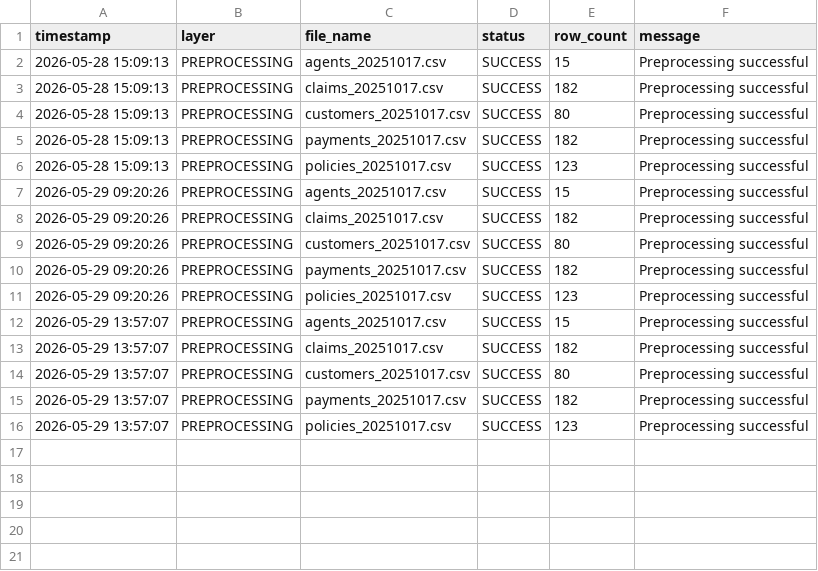
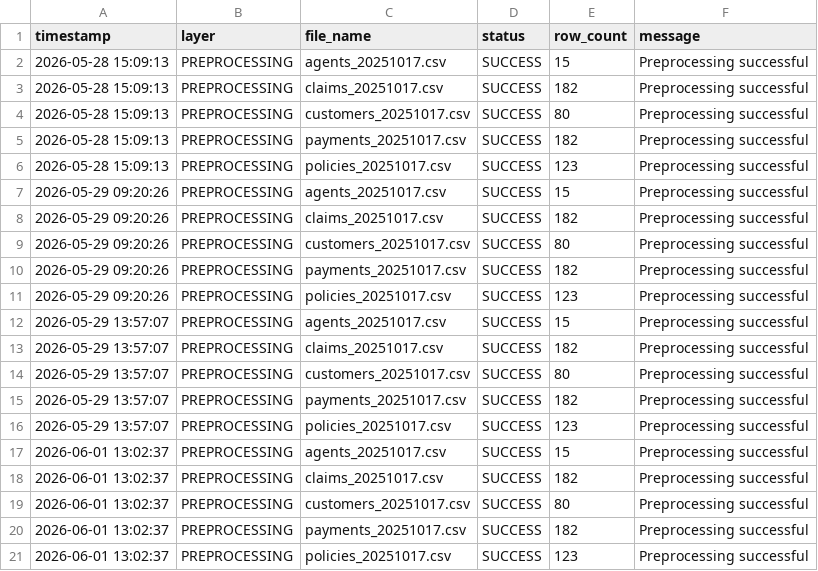
Before and after one commit to ajinkya0771/devInsureDataPipeline, a CSV file: logs/preprocessing_log.csv, drawn as a sheet; the diff names each change by its address in the sheet, - before the commit and + after, or states it on an @@ line.

```diff
--- a/logs/preprocessing_log.csv
+++ b/logs/preprocessing_log.csv
+row 17: 2026-06-01 13:02:37 | PREPROCESSING | agents_20251017.csv | SUCCESS | 15 | Preprocessing successful
+row 18: 2026-06-01 13:02:37 | PREPROCESSING | claims_20251017.csv | SUCCESS | 182 | Preprocessing successful
+row 19: 2026-06-01 13:02:37 | PREPROCESSING | customers_20251017.csv | SUCCESS | 80 | Preprocessing successful
+row 20: 2026-06-01 13:02:37 | PREPROCESSING | payments_20251017.csv | SUCCESS | 182 | Preprocessing successful
+row 21: 2026-06-01 13:02:37 | PREPROCESSING | policies_20251017.csv | SUCCESS | 123 | Preprocessing successful
```
Also changed, not shown: logs/ingestion_log.csv, 2 other files.
